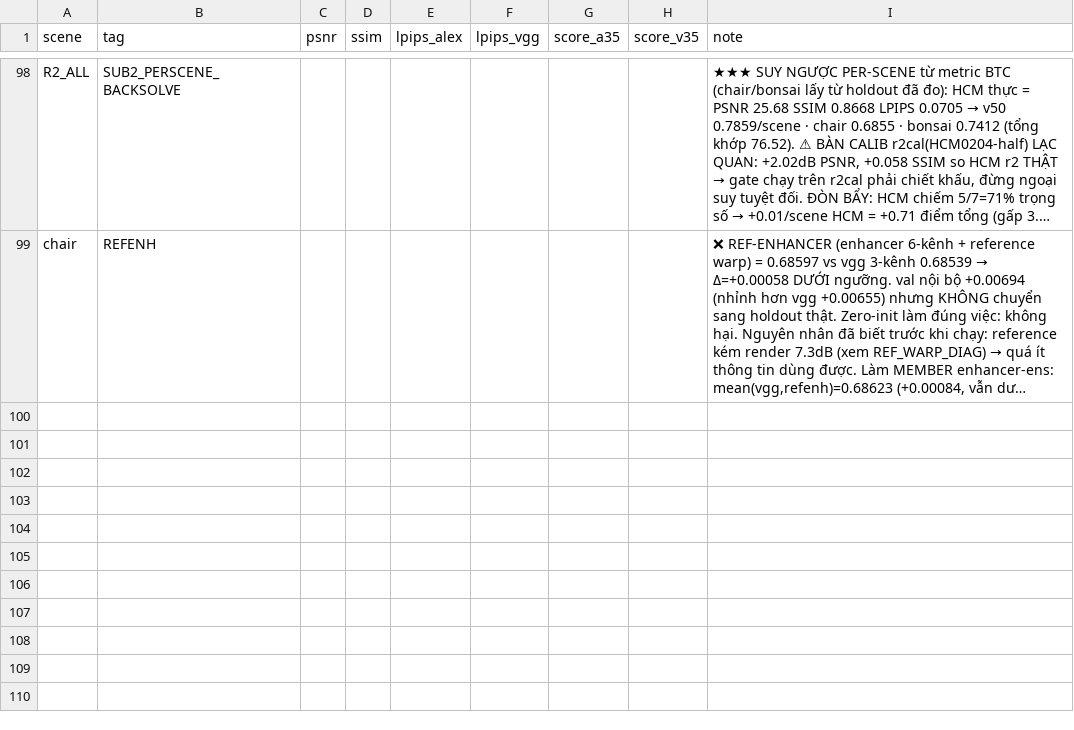
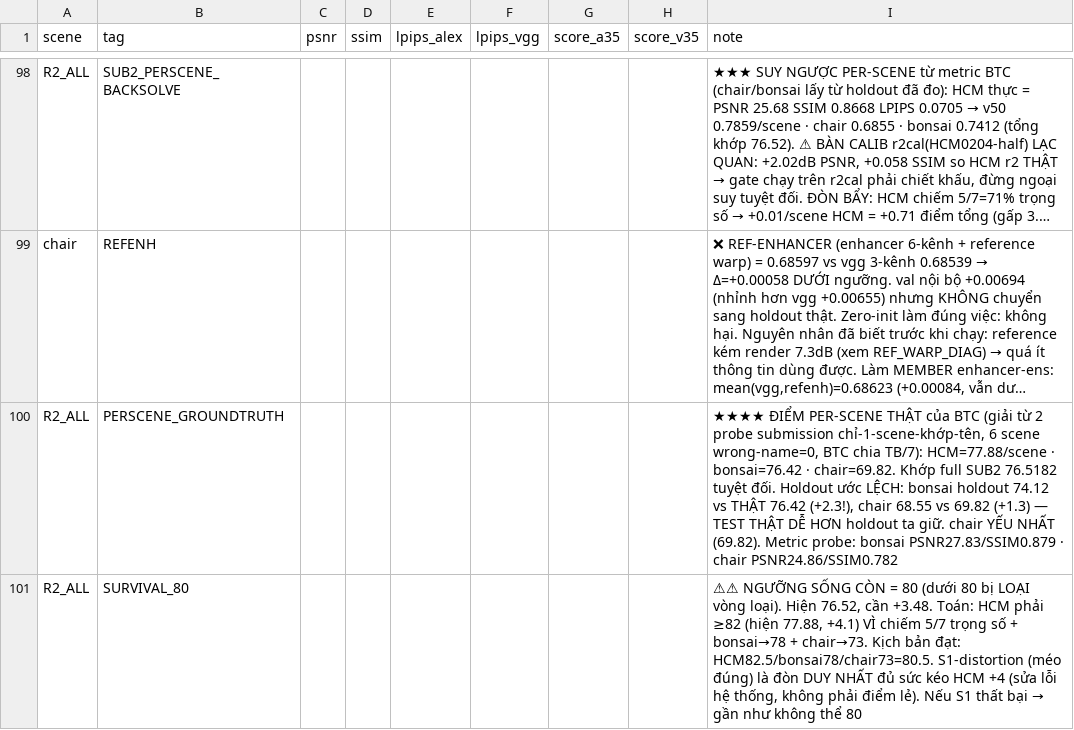
Before and after one commit to zuntes/bts, a CSV file: results/experiments.csv, drawn as a sheet; only a part is shown, gaps mark what is left out; long unchanged cells end in …; the diff names each change by its address in the sheet, - before the commit and + after, or states it on an @@ line.

```diff
--- a/results/experiments.csv
+++ b/results/experiments.csv
+row 100: R2_ALL | PERSCENE_GROUNDTRUTH |  |  |  |  |  |  | ★★★★ ĐIỂM PER-SCENE THẬT của BTC (giải từ 2 probe submission chỉ-1-scene-khớp-tên, 6 scene wrong-name=0, BTC chia TB/7): HCM=77.88/scene · bonsai=76.42 · chair=69.82. Khớp full SUB2 76.5182 tuyệt đối. Holdout ước LỆCH: bonsai holdout 74.12 vs THẬT 76.42 (+2.3!), chair 68.55 vs 69.82 (+1.3) — TEST THẬT DỄ HƠN holdout ta giữ. chair YẾU NHẤT (69.82). Metric probe: bonsai PSNR27.83/SSIM0.879 · chair PSNR24.86/SSIM0.782
+row 101: R2_ALL | SURVIVAL_80 |  |  |  |  |  |  | ⚠⚠ NGƯỠNG SỐNG CÒN = 80 (dưới 80 bị LOẠI vòng loại). Hiện 76.52, cần +3.48. Toán: HCM phải ≥82 (hiện 77.88, +4.1) VÌ chiếm 5/7 trọng số + bonsai→78 + chair→73. Kịch bản đạt: HCM82.5/bonsai78/chair73=80.5. S1-distortion (méo đúng) là đòn DUY NHẤT đủ sức kéo HCM +4 (sửa lỗi hệ thống, không phải điểm lẻ). Nếu S1 thất bại → gần như không thể 80
```
